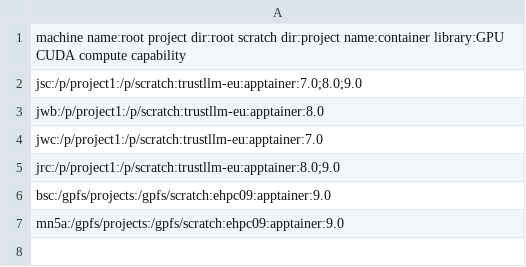
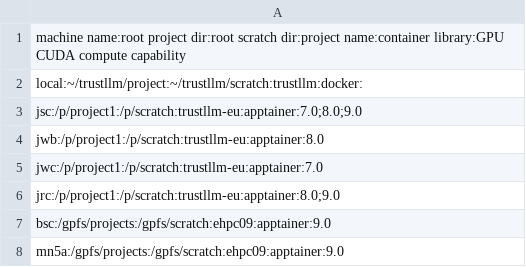
Before and after one commit to TrustLLMeu/trustllm-envs, a CSV file: machine_data.csv, drawn as a sheet; the diff names each change by its address in the sheet, - before the commit and + after, or states it on an @@ line.

Commit message:
Add local machine support
For local development. May cause issues with libraries that require
GPUs.

```diff
--- a/machine_data.csv
+++ b/machine_data.csv
+row 2: local:~/trustllm/project:~/trustllm/scratch:trustllm:docker:
```
Also changed, not shown: 2 other files.
